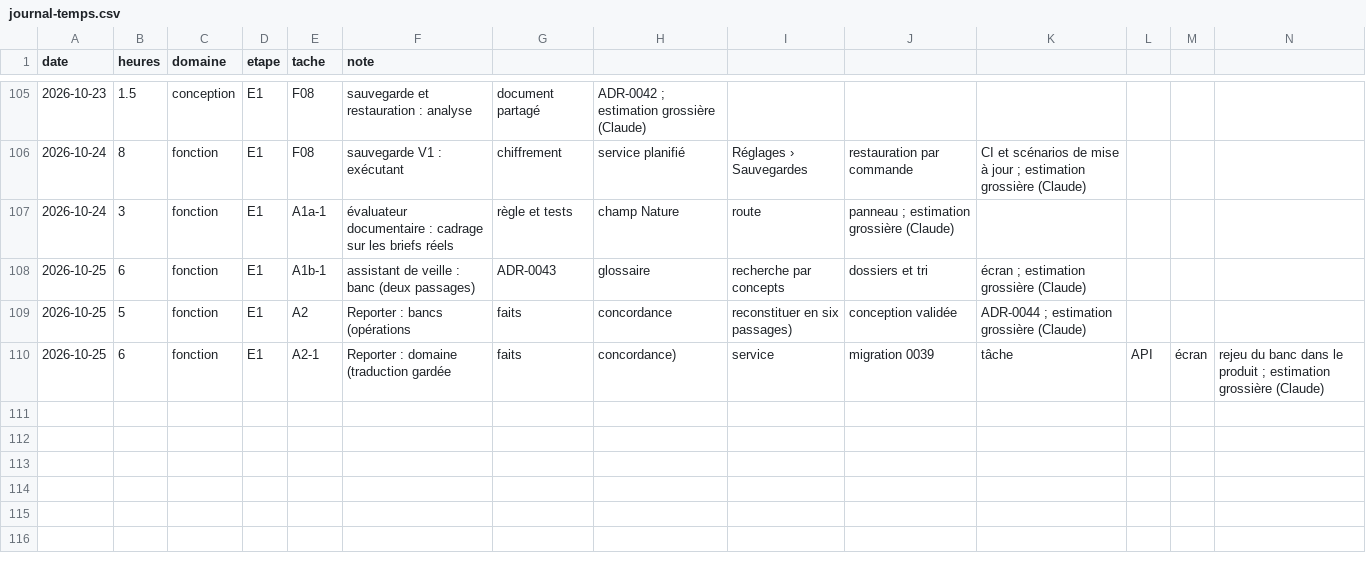
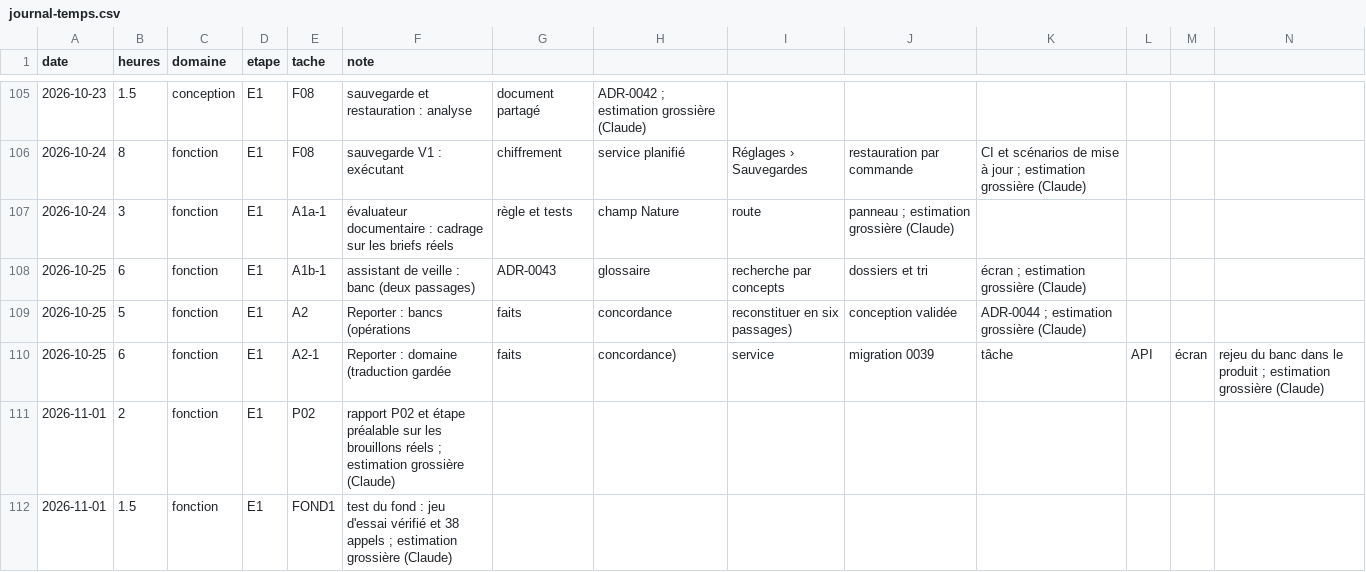
Before and after one commit to jvdbiest/Otlet, a CSV file: docs/projet/journal-temps.csv, drawn as a sheet; only a part is shown, gaps mark what is left out; the diff names each change by its address in the sheet, - before the commit and + after, or states it on an @@ line.

```diff
--- a/docs/projet/journal-temps.csv
+++ b/docs/projet/journal-temps.csv
+row 111: 2026-11-01 | 2 | fonction | E1 | P02 | rapport P02 et étape préalable sur les brouillons réels ; estimation grossière (Claude)
+row 112: 2026-11-01 | 1.5 | fonction | E1 | FOND1 | test du fond : jeu d'essai vérifié et 38 appels ; estimation grossière (Claude)
```
Also changed, not shown: 4 other files.
